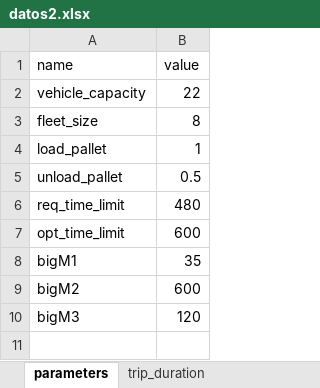
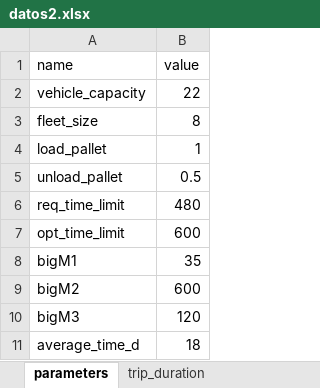
Before and after one commit to baobabsoluciones/flexible-vrp, an Excel workbook: data/datos2.xlsx, sheet parameters, drawn as a sheet; values as stored, in another font and other column widths than the file's, no borders; the diff names each change by its address in the sheet, - before the commit and + after, or states it on an @@ line.

Commit message:
estructura heuristic

```diff
--- a/data/datos2.xlsx (sheet parameters)
+++ b/data/datos2.xlsx (sheet parameters)
+row 11: average_time_d | 18
```
